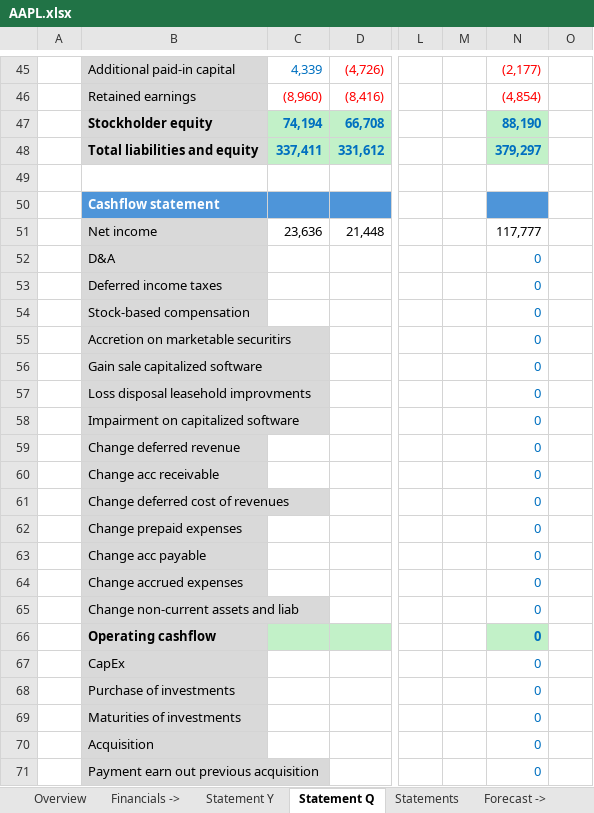
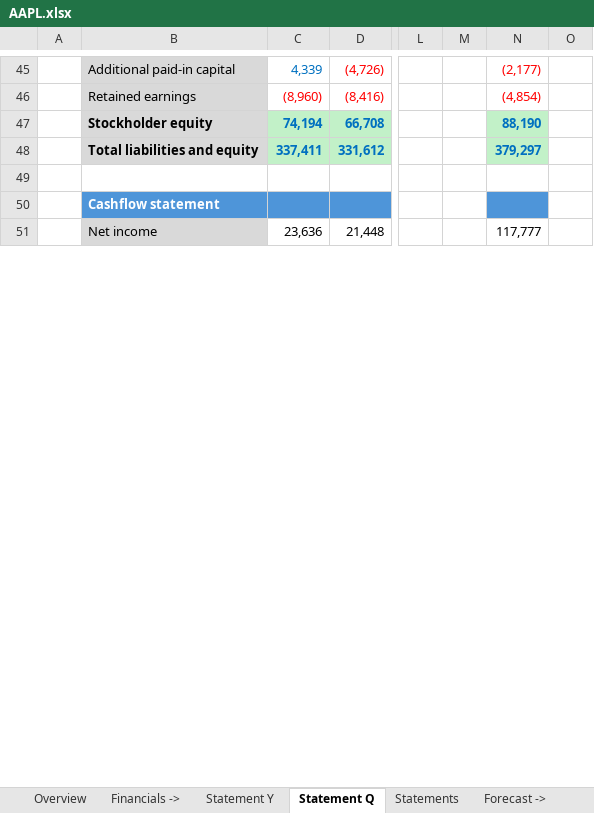
Before and after one commit to ady28/Finance-StockLists, an Excel workbook: AAPL.xlsx, sheet Statement Q, drawn as a sheet; only a part is shown, gaps mark what is left out; values as stored, in another font and other column widths than the file's, no borders; removed rows and columns are numbered as before the commit, all else as after; rows hold the shown columns only; the diff covers the shown part only; the diff names each change by its address in the sheet, - before the commit and + after, or states it on an @@ line.

```diff
--- a/AAPL.xlsx (sheet Statement Q)
+++ b/AAPL.xlsx (sheet Statement Q)
-row 52:  | D&A |  |  |  |  | 0
-row 53:  | Deferred income taxes |  |  |  |  | 0
-row 54:  | Stock-based compensation |  |  |  |  | 0
-row 55:  | Accretion on marketable securitirs |  |  |  |  | 0
-row 56:  | Gain sale capitalized software |  |  |  |  | 0
-row 57:  | Loss disposal leasehold improvments |  |  |  |  | 0
-row 58:  | Impairment on capitalized software |  |  |  |  | 0
-row 59:  | Change deferred revenue |  |  |  |  | 0
-row 60:  | Change acc receivable |  |  |  |  | 0
-row 61:  | Change deferred cost of revenues |  |  |  |  | 0
-row 62:  | Change prepaid expenses |  |  |  |  | 0
-row 63:  | Change acc payable |  |  |  |  | 0
-row 64:  | Change accrued expenses |  |  |  |  | 0
-row 65:  | Change non-current assets and liab |  |  |  |  | 0
-row 66:  | Operating cashflow |  |  |  |  | 0
-row 67:  | CapEx |  |  |  |  | 0
-row 68:  | Purchase of investments |  |  |  |  | 0
-row 69:  | Maturities of investments |  |  |  |  | 0
-row 70:  | Acquisition |  |  |  |  | 0
-row 71:  | Payment earn out previous acquisition |  |  |  |  | 0
```
Also changed, not shown: 28 added rows and 17 removed rows elsewhere in this sheet, sheet Statement Y, sheet Statements, sheet Overview, sheet WACC, formulas that keep their value, hidden cells, 1. List_AutomaticData.xlsx, 8. Template_Stock.xlsx, 3 other files.
